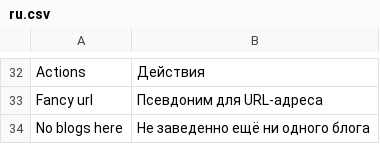
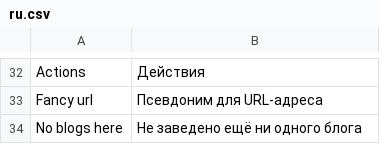
Before and after one commit to Solonik77/cultsoft, a CSV file: application/i18n/ru.csv, drawn as a sheet; only a part is shown, gaps mark what is left out.

```diff
--- a/application/i18n/ru.csv
+++ b/application/i18n/ru.csv
@@ -33,2 +33,2 @@
 "Fancy url";"Псевдоним для URL-адреса"
-"No blogs here";"Не заведенно ещё ни одного блога"
+"No blogs here";"Не заведено ещё ни одного блога"
```
